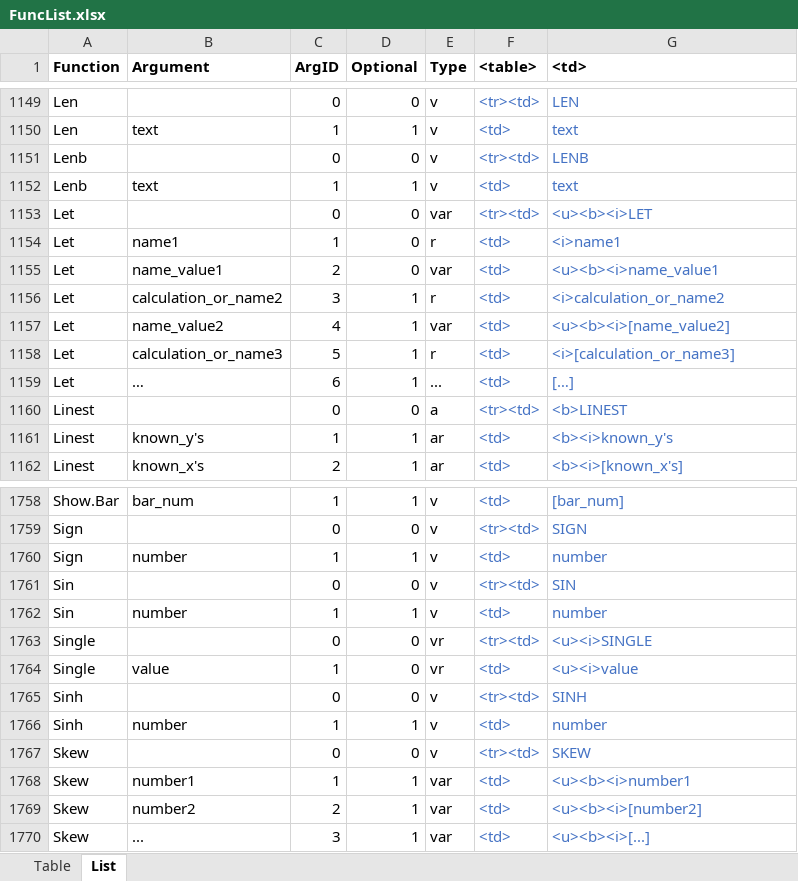
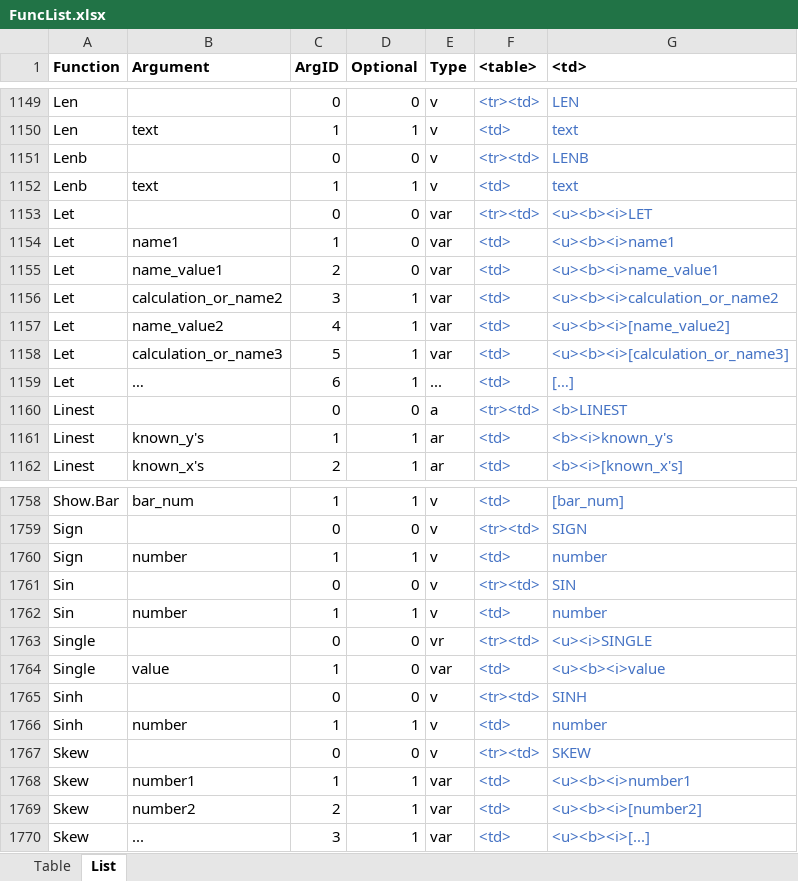
Before and after one commit to lhem/excel, an Excel workbook: FuncList.xlsx, sheet List, drawn as a sheet; only a part is shown, gaps mark what is left out; values as stored, in another font and other column widths than the file's, no borders; table styles not drawn; the diff names each change by its address in the sheet, - before the commit and + after, or states it on an @@ line.

Commit message:
Add files via upload

```diff
--- a/FuncList.xlsx (sheet List)
+++ b/FuncList.xlsx (sheet List)
-E1154 (Type): r
+E1154 (Type): var
-G1154 (<td>): <i>name1
+G1154 (<td>): <u><b><i>name1
-E1156 (Type): r
+E1156 (Type): var
-G1156 (<td>): <i>calculation_or_name2
+G1156 (<td>): <u><b><i>calculation_or_name2
-E1158 (Type): r
+E1158 (Type): var
-G1158 (<td>): <i>[calculation_or_name3]
+G1158 (<td>): <u><b><i>[calculation_or_name3]
-E1764 (Type): vr
+E1764 (Type): var
-G1764 (<td>): <u><i>value
+G1764 (<td>): <u><b><i>value
```
Also changed, not shown: sheet Table, hidden cells.
